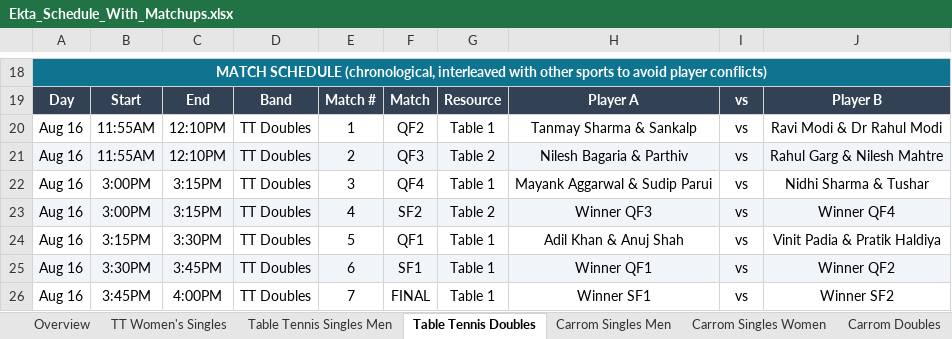
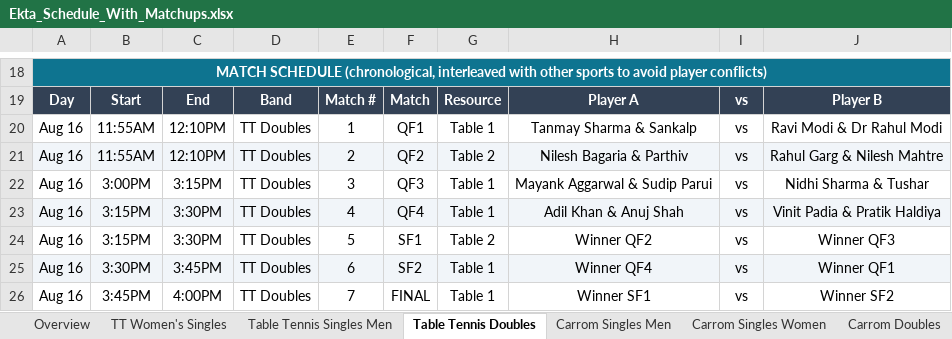
Before and after one commit to AnkitK1993/ekta-indoor-games, an Excel workbook: Ekta_Schedule_With_Matchups.xlsx, sheet Table Tennis Doubles, drawn as a sheet; only a part is shown, gaps mark what is left out; values as stored, in another font and other column widths than the file's, no borders; the diff names each change by its address in the sheet, - before the commit and + after, or states it on an @@ line.

```diff
--- a/Ekta_Schedule_With_Matchups.xlsx (sheet Table Tennis Doubles)
+++ b/Ekta_Schedule_With_Matchups.xlsx (sheet Table Tennis Doubles)
-F20: QF2
+F20: QF1
-F21: QF3
+F21: QF2
-F22: QF4
+F22: QF3
-B23: 3:00PM
+B23: 3:15PM
-C23: 3:15PM
+C23: 3:30PM
-F23: SF2
+F23: QF4
-G23: Table 2
+G23: Table 1
-H23: Winner QF3
+H23: Adil Khan & Anuj Shah
-J23: Winner QF4
+J23: Vinit Padia & Pratik Haldiya
-F24: QF1
+F24: SF1
-G24: Table 1
+G24: Table 2
-H24: Adil Khan & Anuj Shah
+H24: Winner QF2
-J24: Vinit Padia & Pratik Haldiya
+J24: Winner QF3
-F25: SF1
+F25: SF2
-H25: Winner QF1
+H25: Winner QF4
-J25: Winner QF2
+J25: Winner QF1
```
Also changed, not shown: sheet Table Tennis Singles Men, sheet Carrom Singles Men, sheet Carrom Doubles, sheet Pool, sheet Chess, sheet TT Women's Singles, 3 more sheets, 2 other files.
